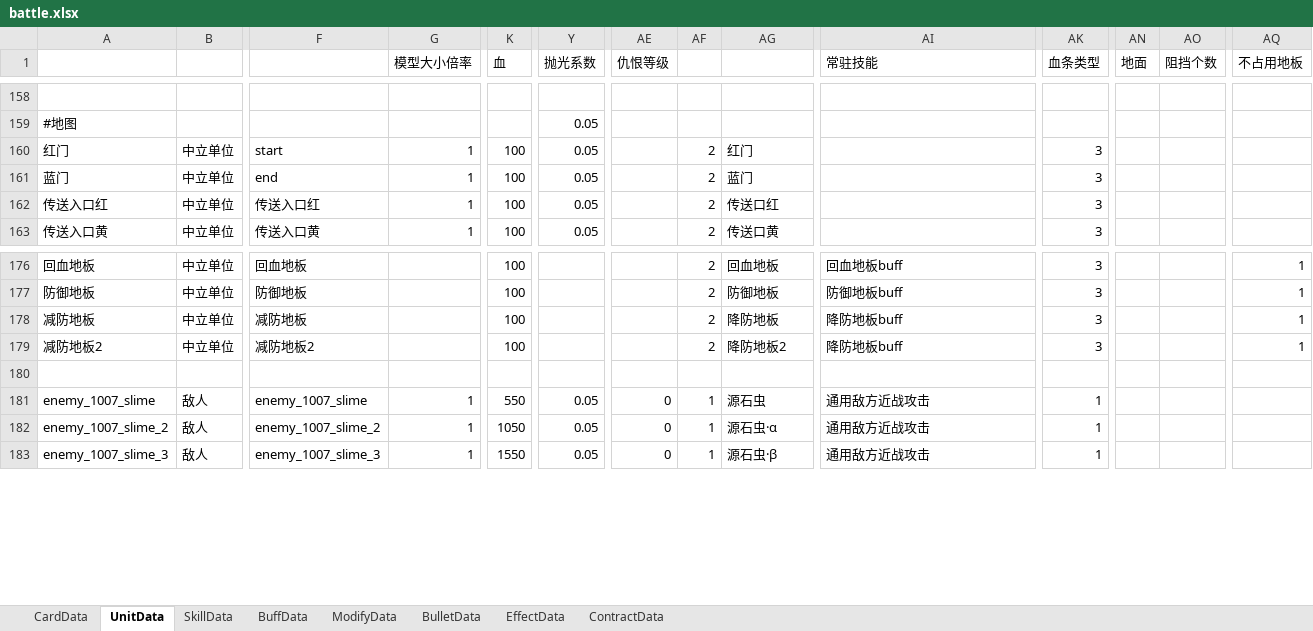
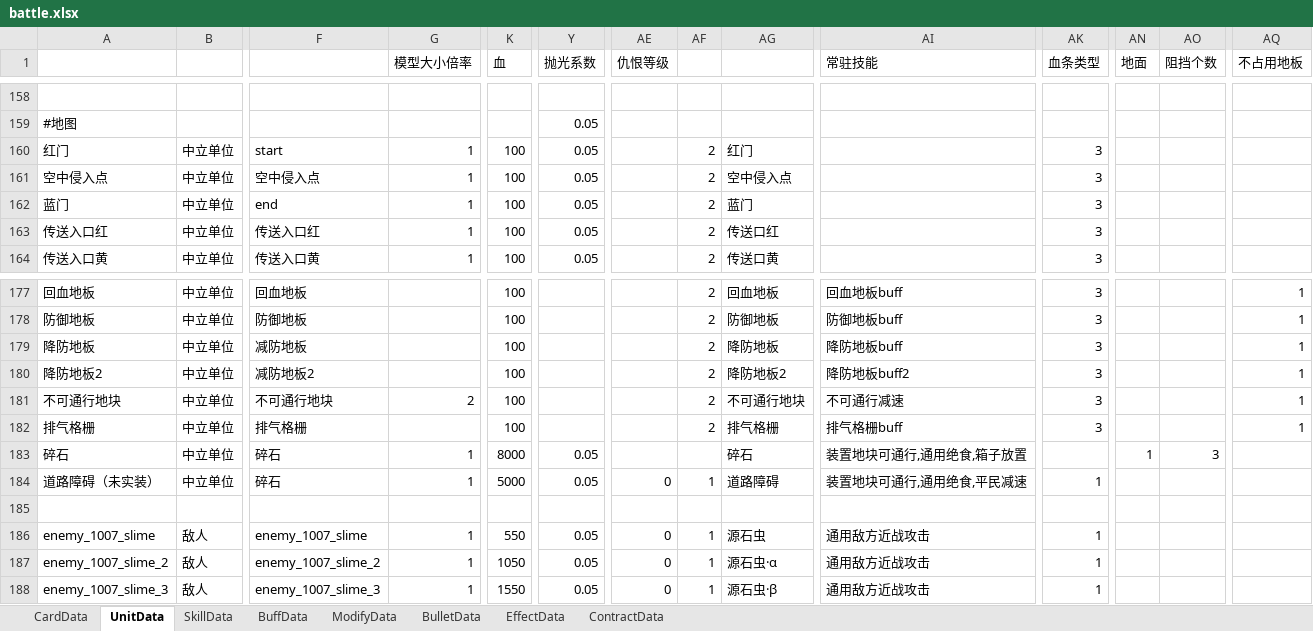
Before and after one commit to Mikez06/Arknight--, an Excel workbook: Excel/battle.xlsx, sheet UnitData, drawn as a sheet; only a part is shown, gaps mark what is left out; values as stored, in another font and other column widths than the file's, no borders; addresses are those after the commit; rows hold the shown columns only; the diff names each change by its address in the sheet, - before the commit and + after, or states it on an @@ line.

```diff
--- a/Excel/battle.xlsx (sheet UnitData)
+++ b/Excel/battle.xlsx (sheet UnitData)
+row 161: 空中侵入点 | 中立单位 | 空中侵入点 | 1 | 100 | 0.05 |  | 2 | 空中侵入点 |  | 3
-A179: 减防地板
+A179: 降防地板
-A180: 减防地板2
+A180: 降防地板2
-AI180 (常驻技能): 降防地板buff
+AI180 (常驻技能): 降防地板buff2
+row 181: 不可通行地块 | 中立单位 | 不可通行地块 | 2 | 100 |  |  | 2 | 不可通行地块 | 不可通行减速 | 3 |  |  | 1
+row 182: 排气格栅 | 中立单位 | 排气格栅 |  | 100 |  |  | 2 | 排气格栅 | 排气格栅buff | 3 |  |  | 1
+row 183: 碎石 | 中立单位 | 碎石 | 1 | 8000 | 0.05 |  |  | 碎石 | 装置地块可通行,通用绝食,箱子放置 |  | 1 | 3
+row 184: 道路障碍（未实装） | 中立单位 | 碎石 | 1 | 5000 | 0.05 | 0 | 1 | 道路障碍 | 装置地块可通行,通用绝食,平民减速 | 1
```
Also changed, not shown: sheet SkillData, sheet BuffData, 35 other files.
